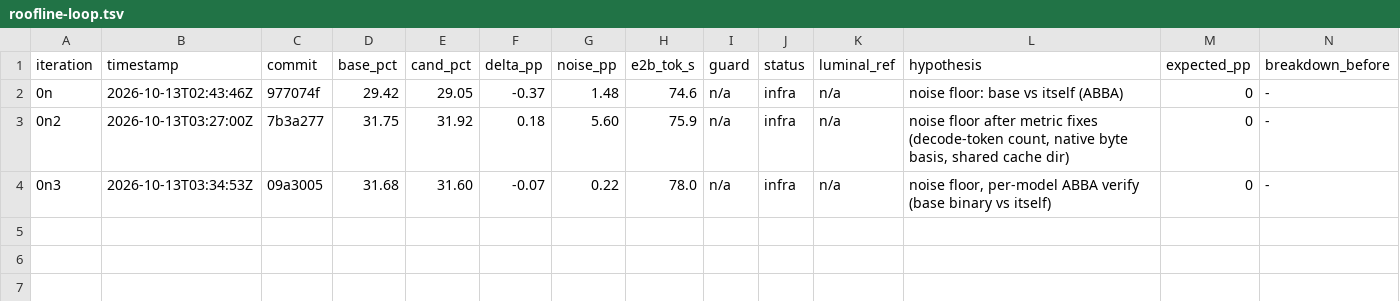
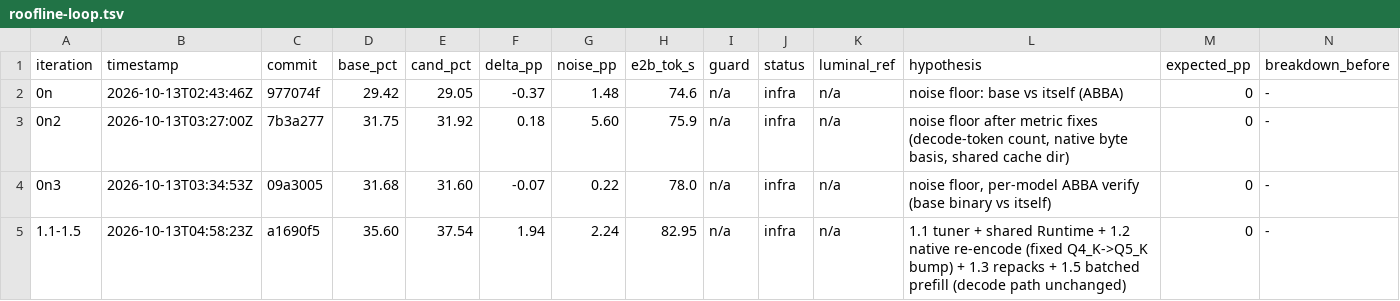
Before and after one commit to MisterTK/gibbs, a TSV file: autoresearch/roofline-loop.tsv, drawn as a sheet; only a part is shown; rows hold the shown columns only; the diff names each change by its address in the sheet, - before the commit and + after, or states it on an @@ line.

Commit message:
loop log: Phase 1.1-1.5 infra row; promote base

```diff
--- a/autoresearch/roofline-loop.tsv
+++ b/autoresearch/roofline-loop.tsv
+row 5: 1.1-1.5 | 2026-10-13T04:58:23Z | a1690f5 | 35.60 | 37.54 | 1.94 | 2.24 | 82.95 | n/a | infra | n/a | 1.1 tuner + shared Runtime + 1.2 native re-encode (fixed Q4_K->Q5_K bump) + 1.3 repacks + 1.5 batched prefill (decode path unchanged) | 0 | -
```
